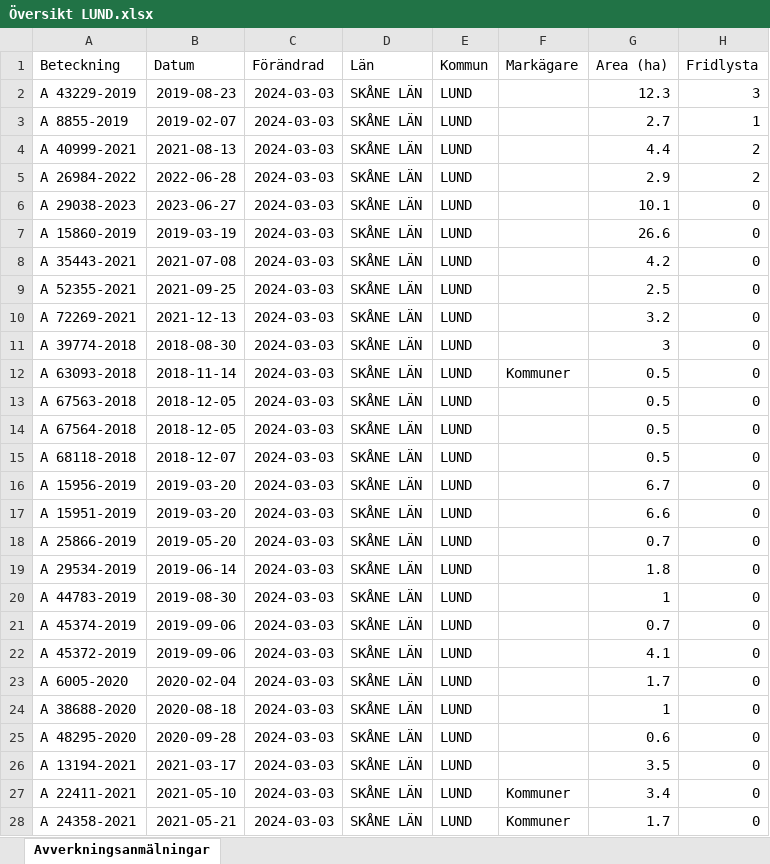
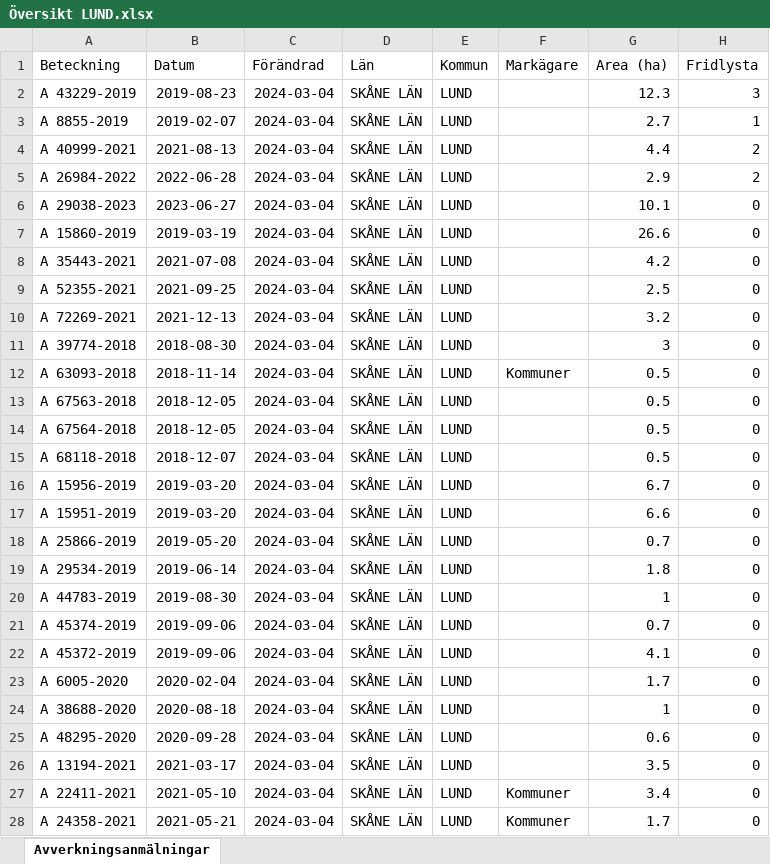
Before and after one commit to klasma/Logging_1281, an Excel workbook: Översikt LUND.xlsx, sheet Avverkningsanmälningar, drawn as a sheet; only a part is shown; values as stored, in another font and other column widths than the file's, no borders; the diff covers the shown part only; the diff names each change by its address in the sheet, - before the commit and + after, or states it on an @@ line.

```diff
--- a/Översikt LUND.xlsx (sheet Avverkningsanmälningar)
+++ b/Översikt LUND.xlsx (sheet Avverkningsanmälningar)
-C2:C28 (Förändrad): 2024-03-03
+C2:C28 (Förändrad): 2024-03-04
```
Also changed, not shown: 33 edited cells elsewhere in this sheet, artfynd/A 15860-2019 artfynd.xlsx, artfynd/A 35443-2021 artfynd.xlsx, 46 other files.
